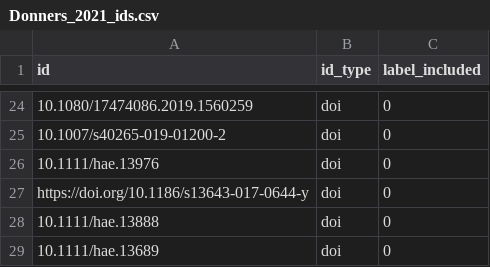
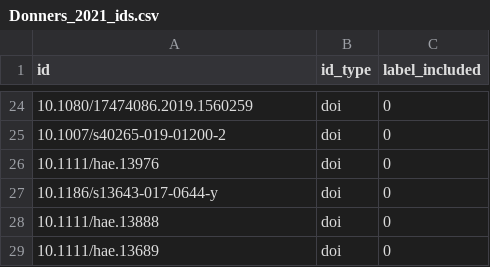
Before and after one commit to asreview/synergy-dataset, a CSV file: datasets/Donners_2021/Donners_2021_ids.csv, drawn as a sheet; only a part is shown, gaps mark what is left out.

Commit message:
Update Donners_2021_ids.csv

```diff
--- a/datasets/Donners_2021/Donners_2021_ids.csv
+++ b/datasets/Donners_2021/Donners_2021_ids.csv
@@ -26,3 +26,3 @@ id,id_type,label_included
 10.1111/hae.13976,doi,0
-https://doi.org/10.1186/s13643-017-0644-y,doi,0
+10.1186/s13643-017-0644-y,doi,0
 10.1111/hae.13888,doi,0
```
